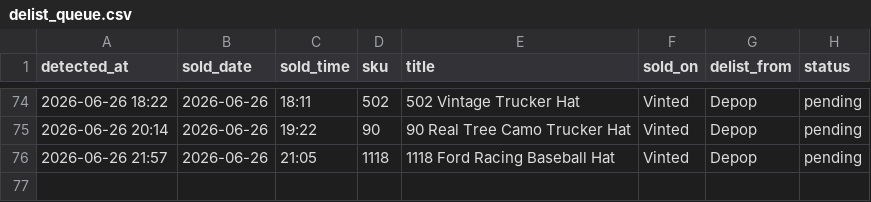
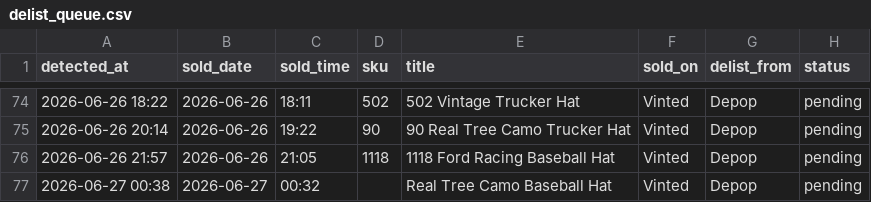
Before and after one commit to notanotherwholesale-sudo/fm-sales-tracker, a CSV file: delist_queue.csv, drawn as a sheet; only a part is shown, gaps mark what is left out; the diff names each change by its address in the sheet, - before the commit and + after, or states it on an @@ line.

Commit message:
data: 2026-06-26 23:38 run

```diff
--- a/delist_queue.csv
+++ b/delist_queue.csv
+row 77: 2026-06-27 00:38 | 2026-06-27 | 00:32 |  | Real Tree Camo Baseball Hat | Vinted | Depop | pending
```
Also changed, not shown: fm_sales.csv, 1 other file.
